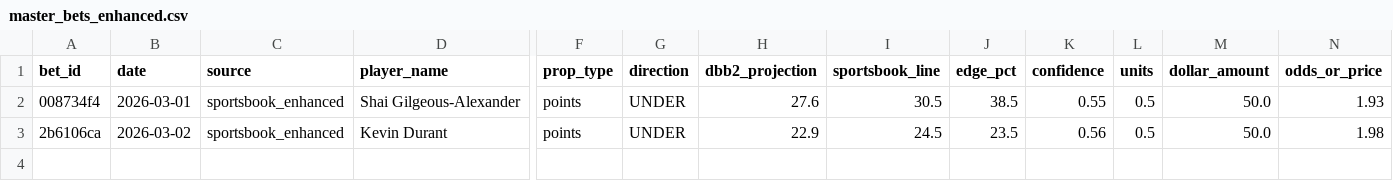
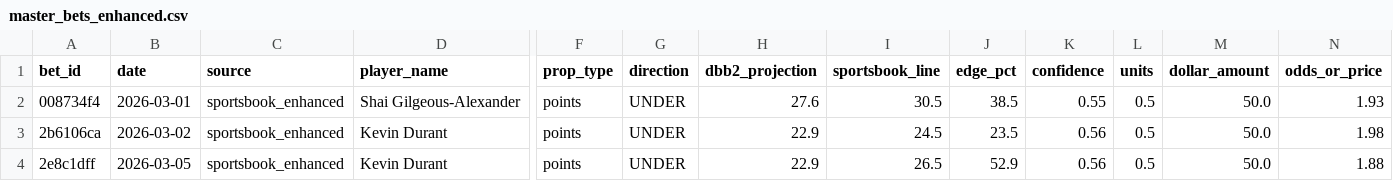
Before and after one commit to teebuphilip/courtdominion, a CSV file: betting-engine/data/bets/master_bets_enhanced.csv, drawn as a sheet; only a part is shown, gaps mark what is left out; rows hold the shown columns only; the diff names each change by its address in the sheet, - before the commit and + after, or states it on an @@ line.

```diff
--- a/betting-engine/data/bets/master_bets_enhanced.csv
+++ b/betting-engine/data/bets/master_bets_enhanced.csv
+row 4: 2e8c1dff | 2026-03-05 | sportsbook_enhanced | Kevin Durant | points | UNDER | 22.9 | 26.5 | 52.9 | 0.56 | 0.5 | 50.0 | 1.88
```
Also changed, not shown: betting-engine/data/bets/master_bets.csv, 13 other files.
